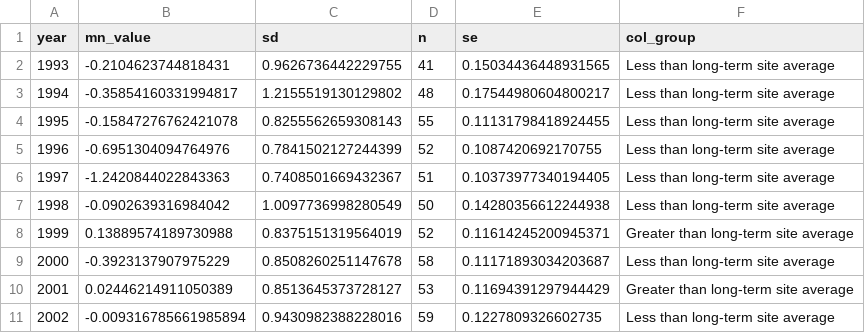
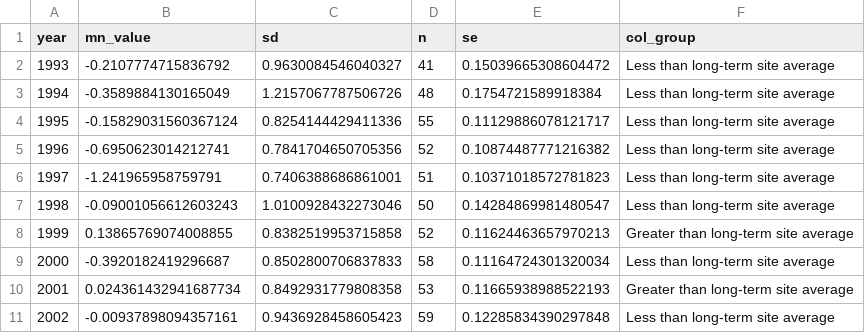
Before and after one commit to USEPA/ri_wq_trends, a CSV file: data/temp_data.csv, drawn as a sheet; only a part is shown; the diff covers the shown part only.

```diff
--- a/data/temp_data.csv
+++ b/data/temp_data.csv
@@ -1,11 +1,11 @@
 year,mn_value,sd,n,se,col_group
-1993,-0.2104623744818431,0.9626736442229755,41,0.15034436448931565,Less than long-term site average
-1994,-0.35854160331994817,1.2155519130129802,48,0.17544980604800217,Less than long-term site average
-1995,-0.15847276762421078,0.8255562659308143,55,0.11131798418924455,Less than long-term site average
-1996,-0.6951304094764976,0.7841502127244399,52,0.1087420692170755,Less than long-term site average
-1997,-1.2420844022843363,0.7408501669432367,51,0.10373977340194405,Less than long-term site average
-1998,-0.0902639316984042,1.0097736998280549,50,0.14280356612244938,Less than long-term site average
-1999,0.13889574189730988,0.8375151319564019,52,0.11614245200945371,Greater than long-term site average
-2000,-0.3923137907975229,0.8508260251147678,58,0.11171893034203687,Less than long-term site average
-2001,0.02446214911050389,0.8513645373728127,53,0.11694391297944429,Greater than long-term site average
-2002,-0.009316785661985894,0.9430982388228016,59,0.1227809326602735,Less than long-term site average
+1993,-0.2107774715836792,0.9630084546040327,41,0.15039665308604472,Less than long-term site average
+1994,-0.3589884130165049,1.2157067787506726,48,0.1754721589918384,Less than long-term site average
+1995,-0.15829031560367124,0.8254144429411336,55,0.11129886078121717,Less than long-term site average
+1996,-0.6950623014212741,0.7841704650705356,52,0.10874487771216382,Less than long-term site average
+1997,-1.241965958759791,0.7406388686861001,51,0.10371018572781823,Less than long-term site average
+1998,-0.09001056612603243,1.0100928432273046,50,0.14284869981480547,Less than long-term site average
+1999,0.13865769074008855,0.8382519953715858,52,0.11624463657970213,Greater than long-term site average
+2000,-0.3920182419296687,0.8502800706837833,58,0.11164724301320034,Less than long-term site average
+2001,0.024361432941687734,0.8492931779808358,53,0.11665938988522193,Greater than long-term site average
+2002,-0.00937898094357161,0.9436928458605423,59,0.12285834390297848,Less than long-term site average
```
Also changed, not shown: 42 edited cells elsewhere in this file, data/chla_data.csv, data/np_data.csv, 19 other files.
